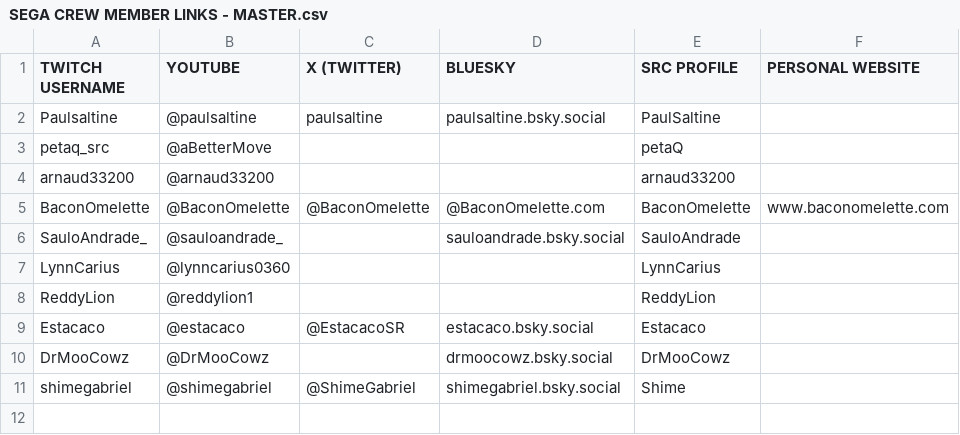
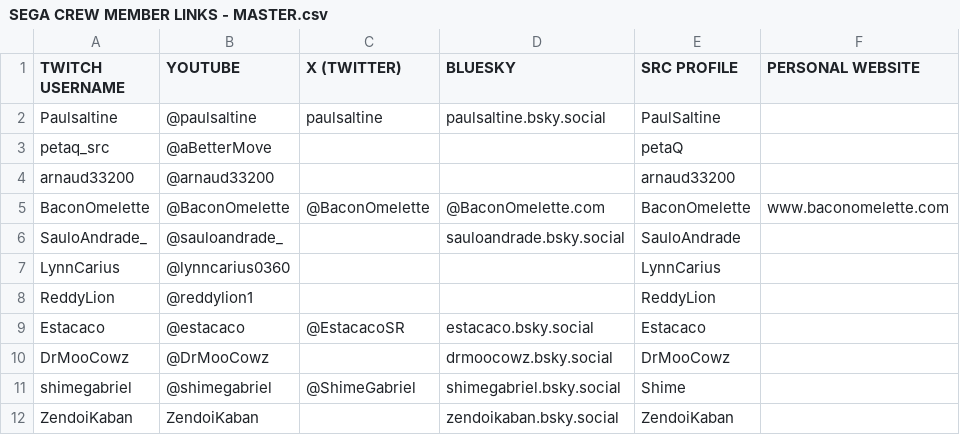
Before and after one commit to segacrew/segacrew-website, a CSV file: SEGA CREW MEMBER LINKS - MASTER.csv, drawn as a sheet; the diff names each change by its address in the sheet, - before the commit and + after, or states it on an @@ line.

```diff
--- a/SEGA CREW MEMBER LINKS - MASTER.csv
+++ b/SEGA CREW MEMBER LINKS - MASTER.csv
+row 12: ZendoiKaban | ZendoiKaban |  | zendoikaban.bsky.social | ZendoiKaban
```
Also changed, not shown: Sega Crew Database - Master Sheet.csv.
